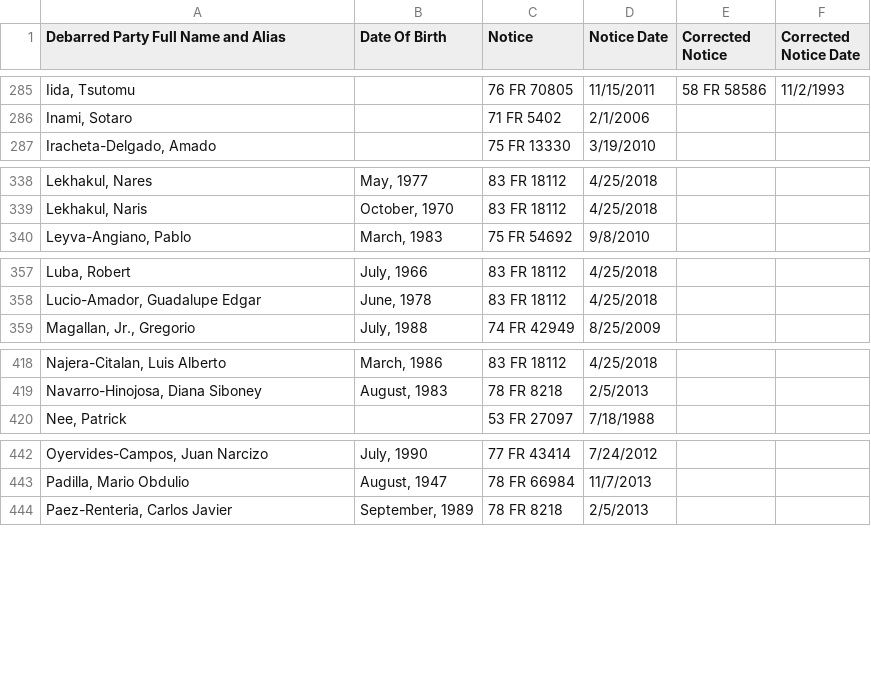
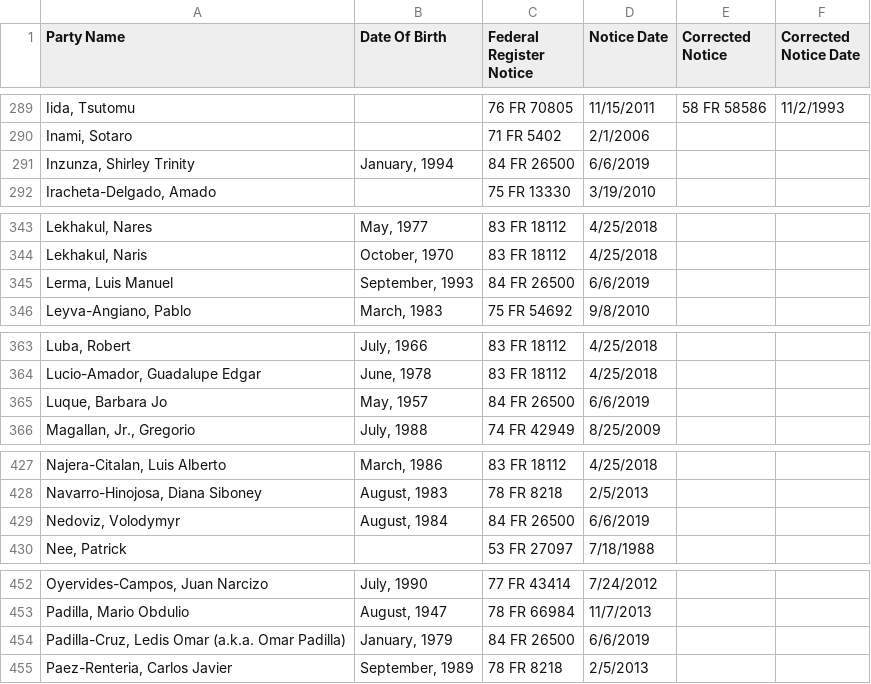
Before and after one commit to InternationalTradeAdministration/webservices, a CSV file: data/screening_lists/dtc/itar_debarred_party_list_11062019.csv (was data/screening_lists/dtc/itar_debarred_party_list_05022019.csv), drawn as a sheet; only a part is shown, gaps mark what is left out; the diff covers the shown part only; the diff names each change by its address in the sheet, - before the commit and + after, or states it on an @@ line.

```diff
--- a/data/screening_lists/dtc/itar_debarred_party_list_05022019.csv
+++ b/data/screening_lists/dtc/itar_debarred_party_list_11062019.csv
-A1: Debarred Party Full Name and Alias
+A1: Party Name
-C1: Notice
+C1: Federal Register Notice
+row 291: Inzunza, Shirley Trinity | January, 1994 | 84 FR 26500 | 6/6/2019
+row 345: Lerma, Luis Manuel | September, 1993 | 84 FR 26500 | 6/6/2019
+row 365: Luque, Barbara Jo | May, 1957 | 84 FR 26500 | 6/6/2019
+row 429: Nedoviz, Volodymyr | August, 1984 | 84 FR 26500 | 6/6/2019
+row 454: Padilla-Cruz, Ledis Omar (a.k.a. Omar Padilla) | January, 1979 | 84 FR 26500 | 6/6/2019
```
Also changed, not shown: 18 added rows, 2 removed rows and 2 edited cells elsewhere in this file, 3 other files.
